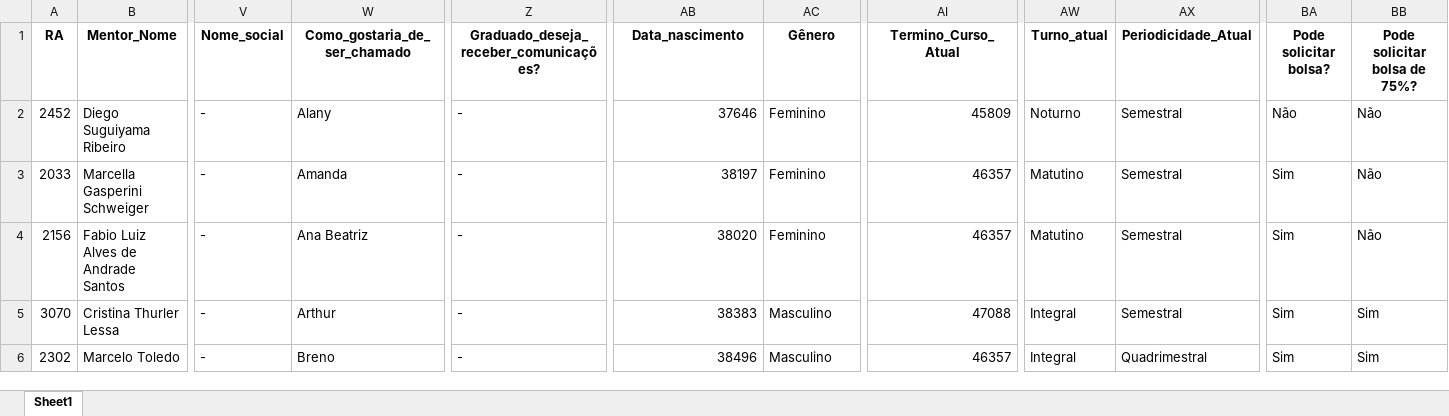
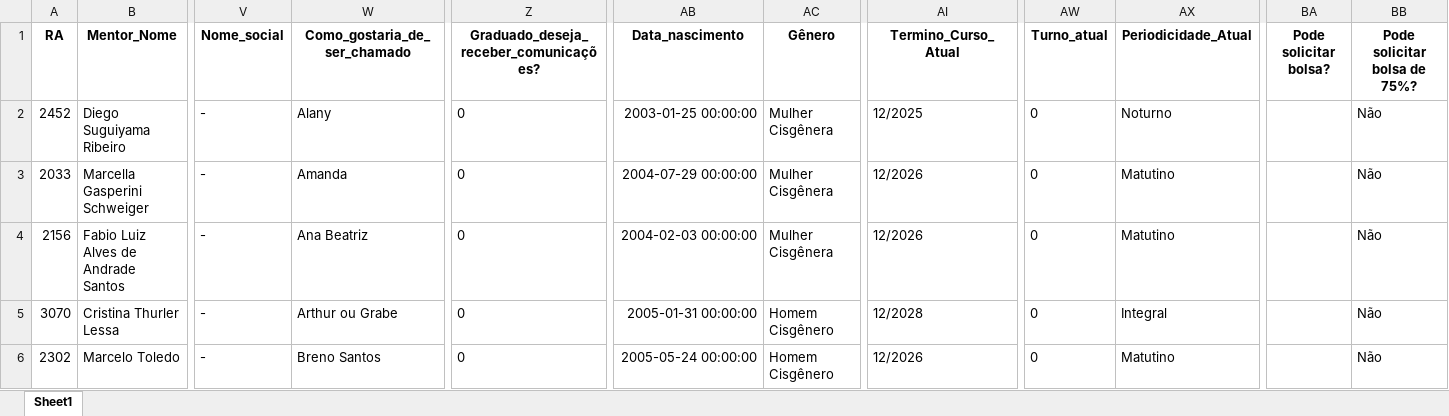
Before and after one commit to dados-ismart-organization/alumni_dash, an Excel workbook: bases/mentoria_consolidado.xlsx, sheet Sheet1, drawn as a sheet; only a part is shown, gaps mark what is left out; values as stored, in another font and other column widths than the file's, no borders; the diff covers the shown part only; the diff names each change by its address in the sheet, - before the commit and + after, or states it on an @@ line.

```diff
--- a/bases/mentoria_consolidado.xlsx (sheet Sheet1)
+++ b/bases/mentoria_consolidado.xlsx (sheet Sheet1)
-Z2:Z6: -
+Z2:Z6: 0
-AB2 (Data_nascimento): 37646
+AB2 (Data_nascimento): 2003-01-25 00:00:00
-AC2:AC4 (Gênero): Feminino
+AC2:AC4 (Gênero): Mulher Cisgênera
-AI2 (Termino_Curso_Atual): 45809
+AI2 (Termino_Curso_Atual): 12/2025
-AW2 (Turno_atual): Noturno
+AW2 (Turno_atual): 0
-AX2 (Periodicidade_Atual): Semestral
+AX2 (Periodicidade_Atual): Noturno
-BA2 (Pode solicitar bolsa?): Não
+BA2 (Pode solicitar bolsa?): (empty)
-AB3 (Data_nascimento): 38197
+AB3 (Data_nascimento): 2004-07-29 00:00:00
-AI3:AI4 (Termino_Curso_Atual): 46357
+AI3:AI4 (Termino_Curso_Atual): 12/2026
-AW3:AW4 (Turno_atual): Matutino
+AW3:AW4 (Turno_atual): 0
-AX3:AX4 (Periodicidade_Atual): Semestral
+AX3:AX4 (Periodicidade_Atual): Matutino
-BA3:BA6 (Pode solicitar bolsa?): Sim
+BA3:BA6 (Pode solicitar bolsa?): (empty)
-AB4 (Data_nascimento): 38020
+AB4 (Data_nascimento): 2004-02-03 00:00:00
-W5 (Como_gostaria_de_ser_chamado): Arthur
+W5 (Como_gostaria_de_ser_chamado): Arthur ou Grabe
-AB5 (Data_nascimento): 38383
+AB5 (Data_nascimento): 2005-01-31 00:00:00
-AC5:AC6 (Gênero): Masculino
+AC5:AC6 (Gênero): Homem Cisgênero
-AI5 (Termino_Curso_Atual): 47088
+AI5 (Termino_Curso_Atual): 12/2028
-AW5:AW6 (Turno_atual): Integral
+AW5:AW6 (Turno_atual): 0
-AX5 (Periodicidade_Atual): Semestral
+AX5 (Periodicidade_Atual): Integral
-BB5:BB6 (Pode solicitar bolsa de 75%?): Sim
+BB5:BB6 (Pode solicitar bolsa de 75%?): Não
-W6 (Como_gostaria_de_ser_chamado): Breno
+W6 (Como_gostaria_de_ser_chamado): Breno Santos
-AB6 (Data_nascimento): 38496
+AB6 (Data_nascimento): 2005-05-24 00:00:00
-AI6 (Termino_Curso_Atual): 46357
+AI6 (Termino_Curso_Atual): 12/2026
-AX6 (Periodicidade_Atual): Quadrimestral
+AX6 (Periodicidade_Atual): Matutino
```
Also changed, not shown: 927 edited cells elsewhere in this sheet, bases/base_final_consolidada.xlsx, bases/eventos_consolidados_detalhado.xlsx, 9 other files.
